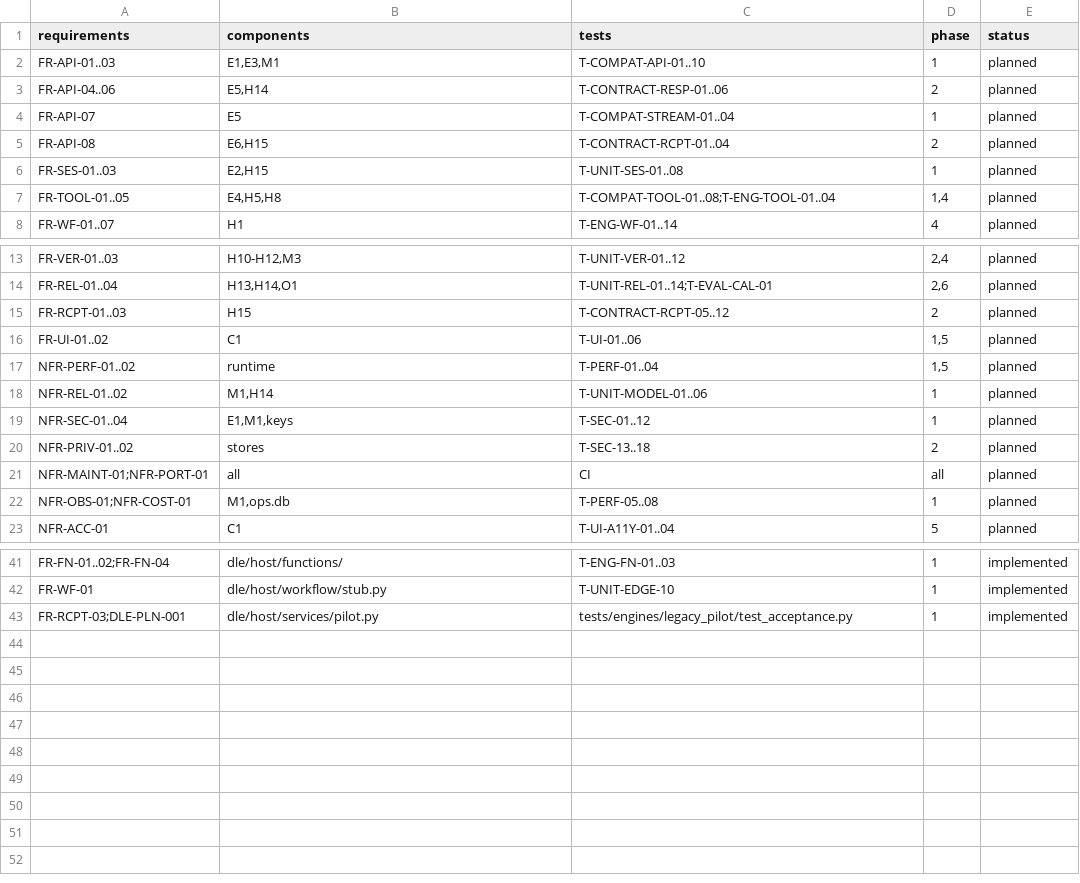
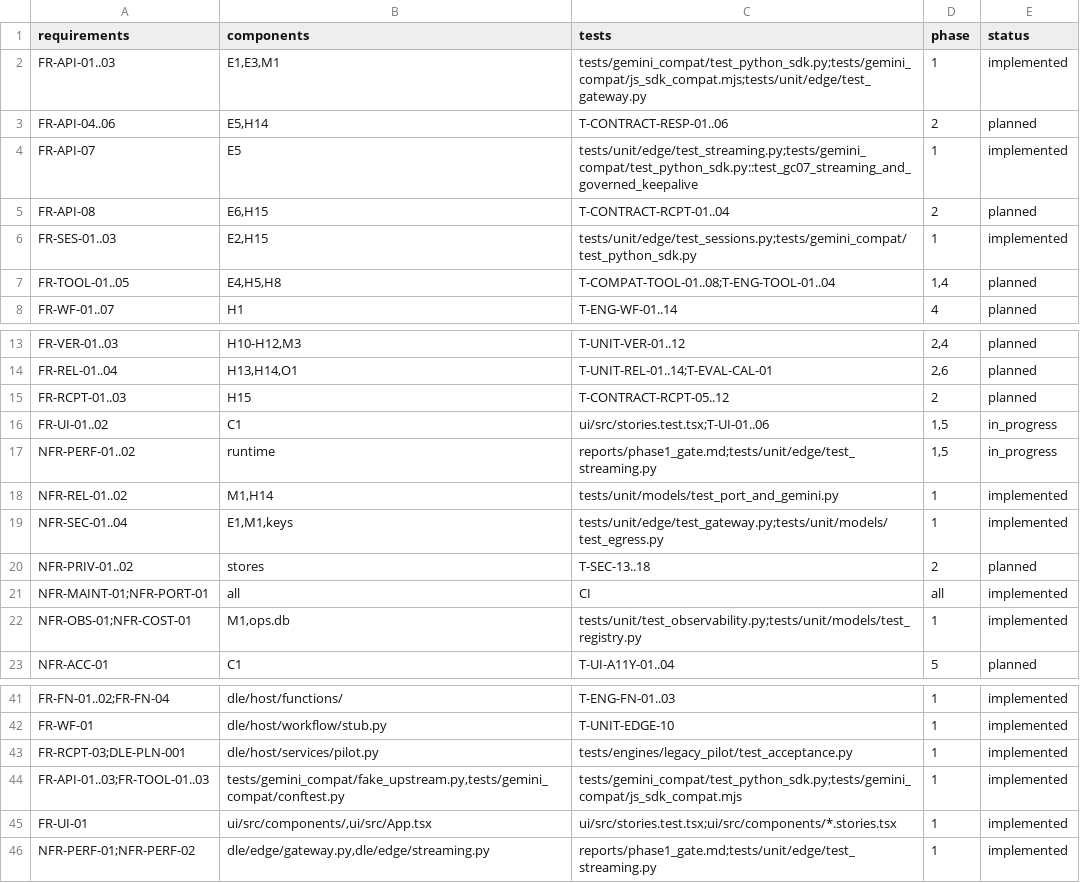
Before and after one commit to kherrera6219/13, a CSV file: docs/traceability/rtm.csv, drawn as a sheet; only a part is shown, gaps mark what is left out.

Commit message:
feat(phase1): add browser UI shell, Gemini SDK compat suite, and Phase 1 gate (P1-17..P1-19)
Implements FR-API-01..03, FR-API-07, FR-TOOL-01..03, FR-UI-01, NFR-PERF-01, NFR-PERF-02.

- Build React + Vite + @google/genai + Storybook 8.6 UI shell under ui/

- Add Python and JS Gemini SDK compatibility suites GC-01..GC-26 under tests/gemini_compat/

- Switch governed SSE keepalive frame to blank-line heartbeat for official SDK compatibility (ADR-004)

- Record Phase 1 exit-gate report and loopback latency benchmarks in reports/phase1_gate.md

```diff
--- a/docs/traceability/rtm.csv
+++ b/docs/traceability/rtm.csv
@@ -1,7 +1,7 @@
 requirements,components,tests,phase,status
-FR-API-01..03,"E1,E3,M1",T-COMPAT-API-01..10,1,planned
+FR-API-01..03,"E1,E3,M1",tests/gemini_compat/test_python_sdk.py;tests/gemini_compat/js_sdk_compat.mjs;tests/unit/edge/test_gateway.py,1,implemented
 FR-API-04..06,"E5,H14",T-CONTRACT-RESP-01..06,2,planned
-FR-API-07,E5,T-COMPAT-STREAM-01..04,1,planned
+FR-API-07,E5,tests/unit/edge/test_streaming.py;tests/gemini_compat/test_python_sdk.py::test_gc07_streaming_and_governed_keepalive,1,implemented
 FR-API-08,"E6,H15",T-CONTRACT-RCPT-01..04,2,planned
-FR-SES-01..03,"E2,H15",T-UNIT-SES-01..08,1,planned
+FR-SES-01..03,"E2,H15",tests/unit/edge/test_sessions.py;tests/gemini_compat/test_python_sdk.py,1,implemented
 FR-TOOL-01..05,"E4,H5,H8",T-COMPAT-TOOL-01..08;T-ENG-TOOL-01..04,"1,4",planned
@@ -15,9 +15,9 @@ FR-REL-01..04,"H13,H14,O1",T-UNIT-REL-01..14;T-EVAL-CAL-01,"2,6",planned
 FR-RCPT-01..03,H15,T-CONTRACT-RCPT-05..12,2,planned
-FR-UI-01..02,C1,T-UI-01..06,"1,5",planned
-NFR-PERF-01..02,runtime,T-PERF-01..04,"1,5",planned
-NFR-REL-01..02,"M1,H14",T-UNIT-MODEL-01..06,1,planned
-NFR-SEC-01..04,"E1,M1,keys",T-SEC-01..12,1,planned
+FR-UI-01..02,C1,ui/src/stories.test.tsx;T-UI-01..06,"1,5",in_progress
+NFR-PERF-01..02,runtime,reports/phase1_gate.md;tests/unit/edge/test_streaming.py,"1,5",in_progress
+NFR-REL-01..02,"M1,H14",tests/unit/models/test_port_and_gemini.py,1,implemented
+NFR-SEC-01..04,"E1,M1,keys",tests/unit/edge/test_gateway.py;tests/unit/models/test_egress.py,1,implemented
 NFR-PRIV-01..02,stores,T-SEC-13..18,2,planned
-NFR-MAINT-01;NFR-PORT-01,all,CI,all,planned
-NFR-OBS-01;NFR-COST-01,"M1,ops.db",T-PERF-05..08,1,planned
+NFR-MAINT-01;NFR-PORT-01,all,CI,all,implemented
+NFR-OBS-01;NFR-COST-01,"M1,ops.db",tests/unit/test_observability.py;tests/unit/models/test_registry.py,1,implemented
 NFR-ACC-01,C1,T-UI-A11Y-01..04,5,planned
@@ -43 +43,4 @@ FR-WF-01,"dle/host/workflow/stub.py",T-UNIT-EDGE-10,1,implemented
 FR-RCPT-03;DLE-PLN-001,"dle/host/services/pilot.py",tests/engines/legacy_pilot/test_acceptance.py,1,implemented
+FR-API-01..03;FR-TOOL-01..03,"tests/gemini_compat/fake_upstream.py,tests/gemini_compat/conftest.py",tests/gemini_compat/test_python_sdk.py;tests/gemini_compat/js_sdk_compat.mjs,1,implemented
+FR-UI-01,"ui/src/components/,ui/src/App.tsx",ui/src/stories.test.tsx;ui/src/components/*.stories.tsx,1,implemented
+NFR-PERF-01;NFR-PERF-02,"dle/edge/gateway.py,dle/edge/streaming.py",reports/phase1_gate.md;tests/unit/edge/test_streaming.py,1,implemented
```
Also changed, not shown: 39 other files.
